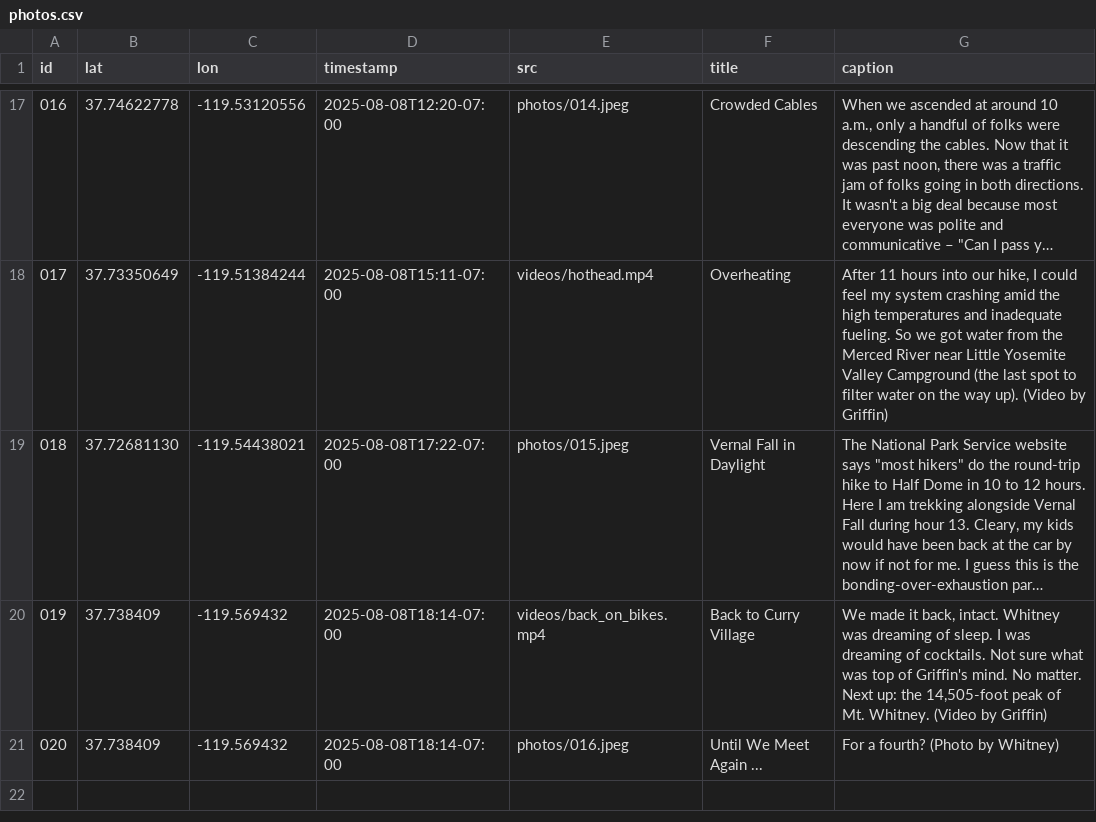
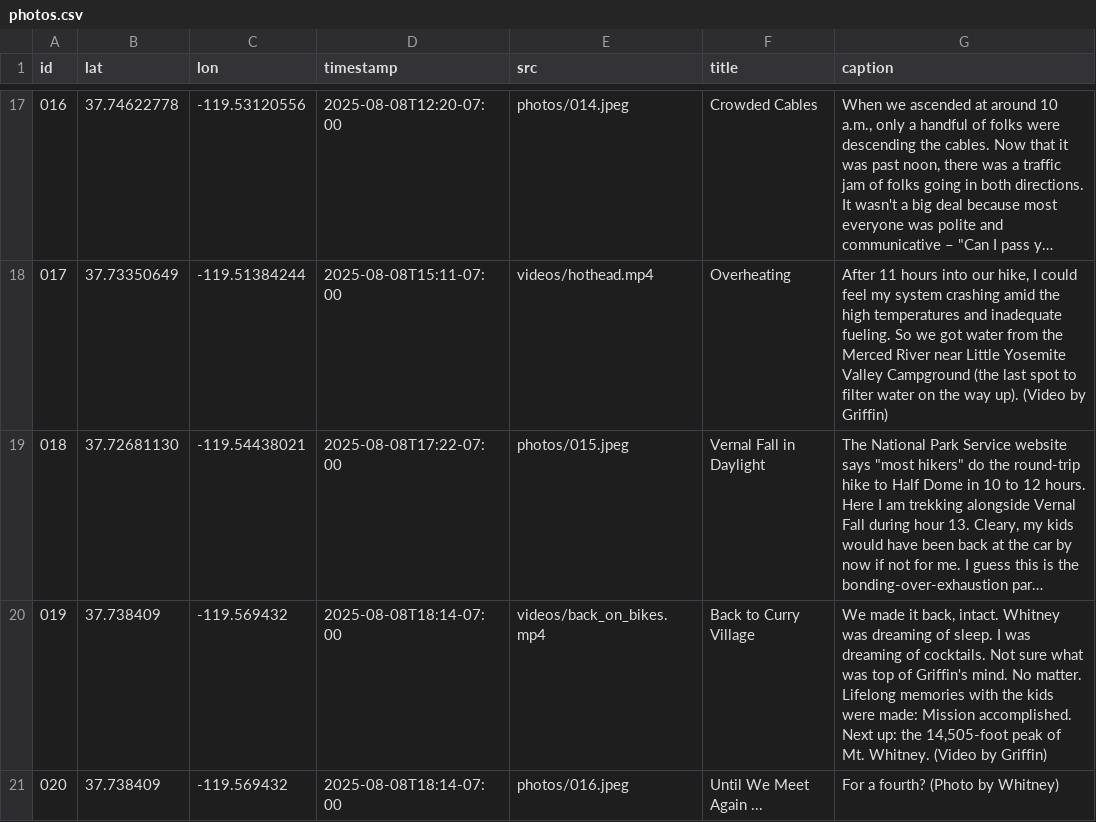
Before and after one commit to mchan-fr/half-dome-hike, a CSV file: assets/photos.csv, drawn as a sheet; only a part is shown, gaps mark what is left out; long unchanged cells end in …; the diff names each change by its address in the sheet, - before the commit and + after, or states it on an @@ line.

Commit message:
Update photos.csv

```diff
--- a/assets/photos.csv
+++ b/assets/photos.csv
-G20 (caption): …No matter. Next up:…
+G20 (caption): …No matter. Lifelong memories with the kids were made: Mission accomplished. Next up:…
```
